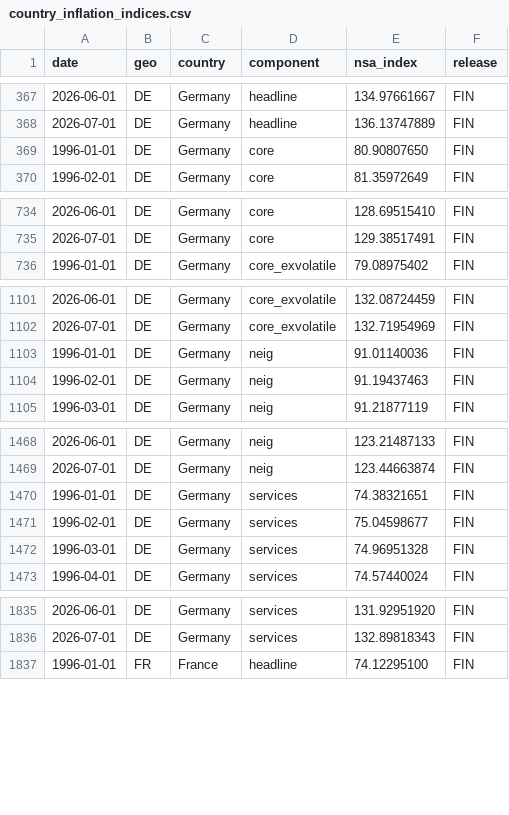
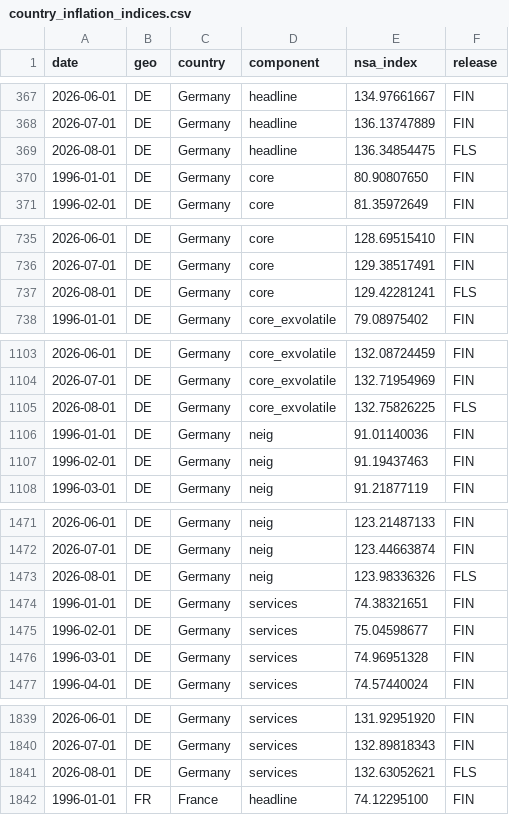
Before and after one commit to aliceodrumond/EuropeMonitor, a CSV file: data/processed/country_inflation_indices.csv, drawn as a sheet; only a part is shown, gaps mark what is left out; the diff covers the shown part only.

Commit message:
Update Europe monitor data 2026-09-15 10:13

```diff
--- a/data/processed/country_inflation_indices.csv
+++ b/data/processed/country_inflation_indices.csv
@@ -368,2 +368,3 @@ date,geo,country,component,nsa_index,release
 2026-07-01,DE,Germany,headline,136.13747889,FIN
+2026-08-01,DE,Germany,headline,136.34854475,FLS
 1996-01-01,DE,Germany,core,80.90807650,FIN
@@ -735,2 +736,3 @@ date,geo,country,component,nsa_index,release
 2026-07-01,DE,Germany,core,129.38517491,FIN
+2026-08-01,DE,Germany,core,129.42281241,FLS
 1996-01-01,DE,Germany,core_exvolatile,79.08975402,FIN
@@ -1102,2 +1104,3 @@ date,geo,country,component,nsa_index,release
 2026-07-01,DE,Germany,core_exvolatile,132.71954969,FIN
+2026-08-01,DE,Germany,core_exvolatile,132.75826225,FLS
 1996-01-01,DE,Germany,neig,91.01140036,FIN
@@ -1469,2 +1472,3 @@ date,geo,country,component,nsa_index,release
 2026-07-01,DE,Germany,neig,123.44663874,FIN
+2026-08-01,DE,Germany,neig,123.98336326,FLS
 1996-01-01,DE,Germany,services,74.38321651,FIN
@@ -1836,2 +1840,3 @@ date,geo,country,component,nsa_index,release
 2026-07-01,DE,Germany,services,132.89818343,FIN
+2026-08-01,DE,Germany,services,132.63052621,FLS
 1996-01-01,FR,France,headline,74.12295100,FIN
```
Also changed, not shown: 20 added rows elsewhere in this file, 6 other files.
